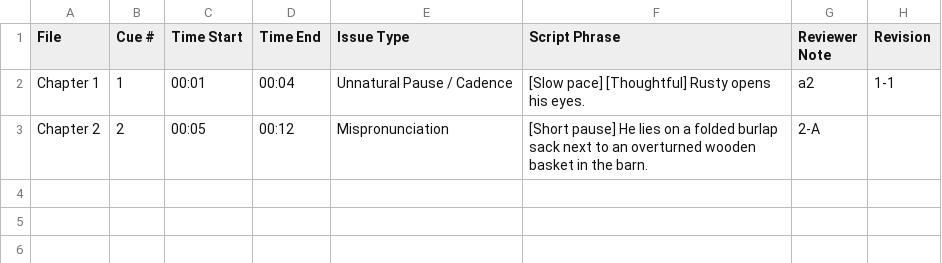
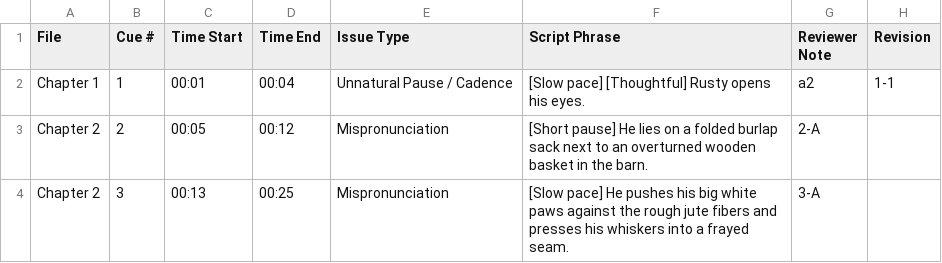
Before and after one commit to pebbleandcoal/client, a CSV file: Master_Retake_Sheet.csv, drawn as a sheet; the diff names each change by its address in the sheet, - before the commit and + after, or states it on an @@ line.

Commit message:
Update Master Retake Sheet [Chapter 2]

```diff
--- a/Master_Retake_Sheet.csv
+++ b/Master_Retake_Sheet.csv
+row 4: Chapter 2 | 3 | 00:13 | 00:25 | Mispronunciation | [Slow pace] He pushes his big white paws against the rough jute fibers and presses his whiskers into a frayed seam. | 3-A
```
